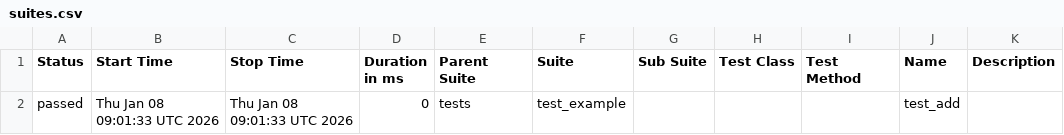
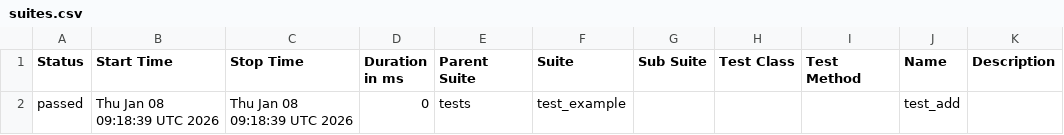
Before and after one commit to malek-harbaoui/devops_project, a CSV file: allure-html/data/suites.csv, drawn as a sheet.

```diff
--- a/allure-html/data/suites.csv
+++ b/allure-html/data/suites.csv
@@ -1,2 +1,2 @@
 "Status","Start Time","Stop Time","Duration in ms","Parent Suite","Suite","Sub Suite","Test Class","Test Method","Name","Description"
-"passed","Thu Jan 08 09:01:33 UTC 2026","Thu Jan 08 09:01:33 UTC 2026","0","tests","test_example","","","","test_add",""
+"passed","Thu Jan 08 09:18:39 UTC 2026","Thu Jan 08 09:18:39 UTC 2026","0","tests","test_example","","","","test_add",""
```
Also changed, not shown: 18 other files.
